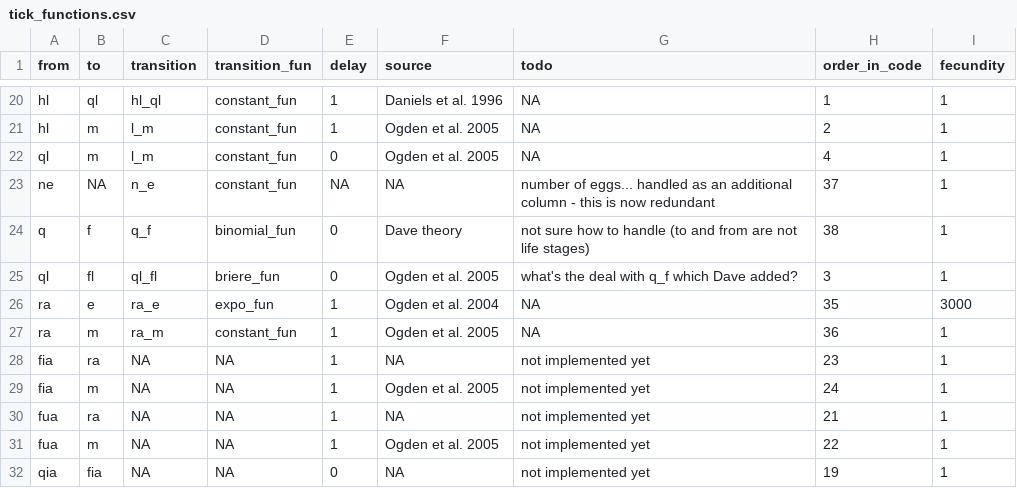
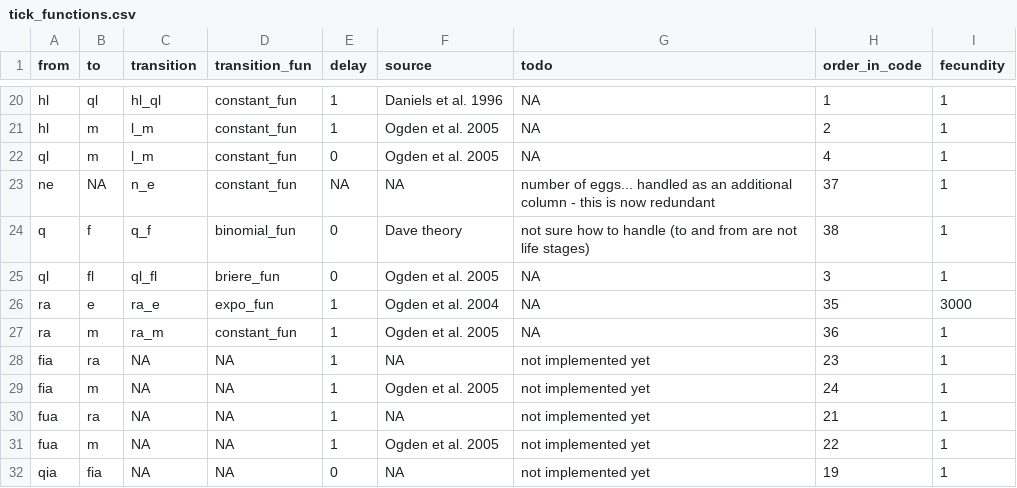
Before and after one commit to dallenmidd/IxPopDyMod, a CSV file: inputs/tick_functions.csv, drawn as a sheet; only a part is shown, gaps mark what is left out.

Commit message:
update handling [ql, fl] transition

```diff
--- a/inputs/tick_functions.csv
+++ b/inputs/tick_functions.csv
@@ -24,3 +24,3 @@ ne, NA, n_e, constant_fun, NA, NA, number of eggs... handled as an additional co
 q, f, q_f, binomial_fun, 0, Dave theory, not sure how to handle (to and from are not life stages), 38, 1
-ql, fl, ql_fl, briere_fun, 0, Ogden et al. 2005, what's the deal with q_f which Dave added?, 3, 1
+ql, fl, ql_fl, briere_fun, 0, Ogden et al. 2005, NA, 3, 1
 ra, e, ra_e, expo_fun, 1, Ogden et al. 2004, NA, 35, 3000
```
Also changed, not shown: 1 other file.
